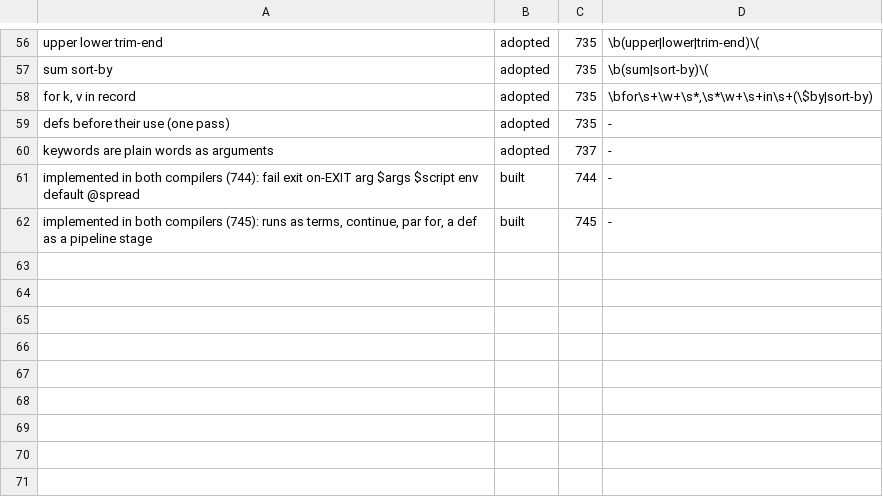
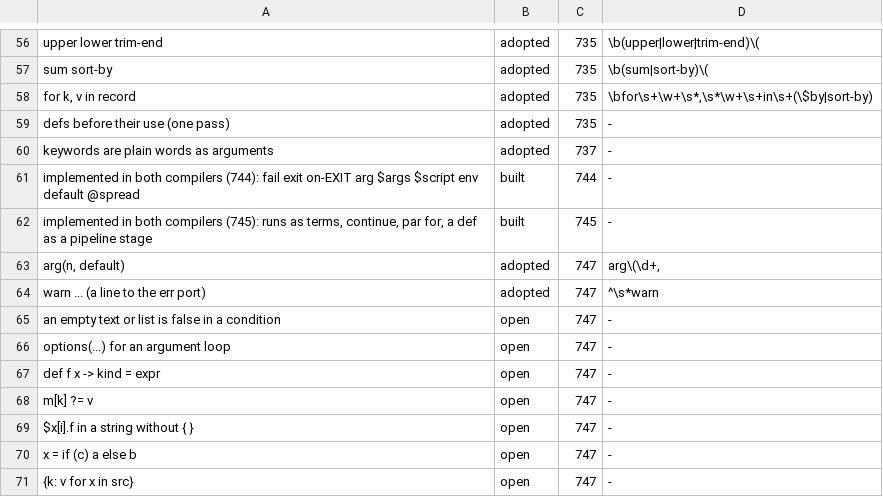
Before and after one commit to kt97679/relf, a TSV file: examples/rill/FEATURES.tsv, drawn as a sheet; only a part is shown, gaps mark what is left out.

```diff
--- a/examples/rill/FEATURES.tsv
+++ b/examples/rill/FEATURES.tsv
@@ -62 +62,10 @@ implemented in both compilers (744): fail exit on-EXIT arg $args $script env def
 implemented in both compilers (745): runs as terms, continue, par for, a def as a pipeline stage	built	745	-
+arg(n, default)	adopted	747	arg\(\d+,
+warn ... (a line to the err port)	adopted	747	^\s*warn
+an empty text or list is false in a condition	open	747	-
+options(...) for an argument loop	open	747	-
+def f x -> kind = expr	open	747	-
+m[k] ?= v	open	747	-
+$x[i].f in a string without { }	open	747	-
+x = if (c) a else b	open	747	-
+{k: v for x in src}	open	747	-
```
Also changed, not shown: 16 other files.
